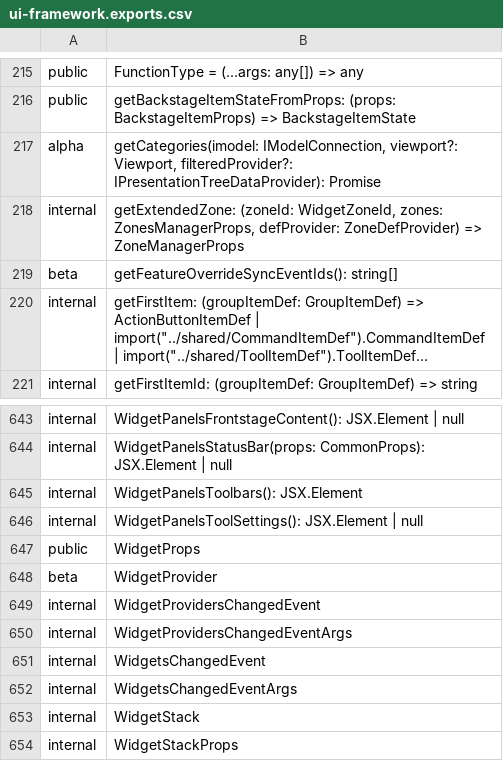
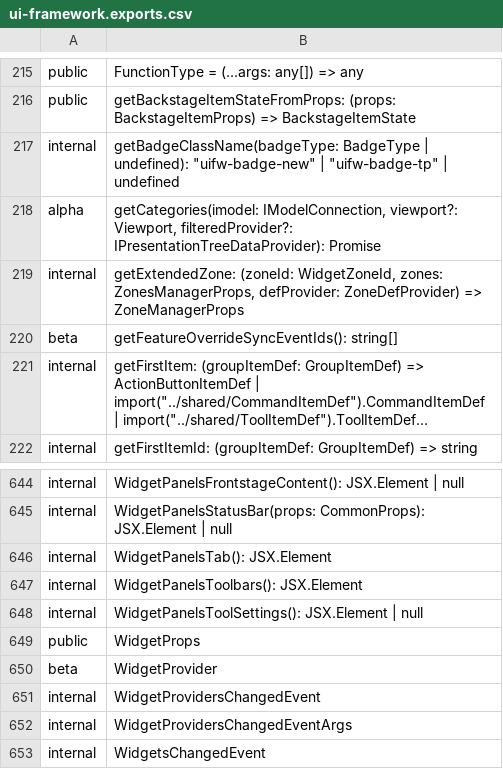
Before and after one commit to iTwin/appui, a CSV file: common/api/summary/ui-framework.exports.csv, drawn as a sheet; only a part is shown, gaps mark what is left out; the shorter side is filled out with more unchanged rows; long unchanged cells end in ….

```diff
--- a/common/api/summary/ui-framework.exports.csv
+++ b/common/api/summary/ui-framework.exports.csv
@@ -216,2 +216,3 @@ public;FunctionType = (...args: any[]) => any
 public;getBackstageItemStateFromProps: (props: BackstageItemProps) => BackstageItemState
+internal;getBadgeClassName(badgeType: BadgeType | undefined): "uifw-badge-new" | "uifw-badge-tp" | undefined
 alpha;getCategories(imodel: IModelConnection, viewport?: Viewport, filteredProvider?: IPresentationTreeDataProvider): Promise
@@ -644,2 +645,3 @@ internal;WidgetPanelsFrontstageContent(): JSX.Element | null
 internal;WidgetPanelsStatusBar(props: CommonProps): JSX.Element | null
+internal;WidgetPanelsTab(): JSX.Element
 internal;WidgetPanelsToolbars(): JSX.Element
```
Also changed, not shown: common/api/summary/ui-ninezone.exports.csv, 35 other files.
